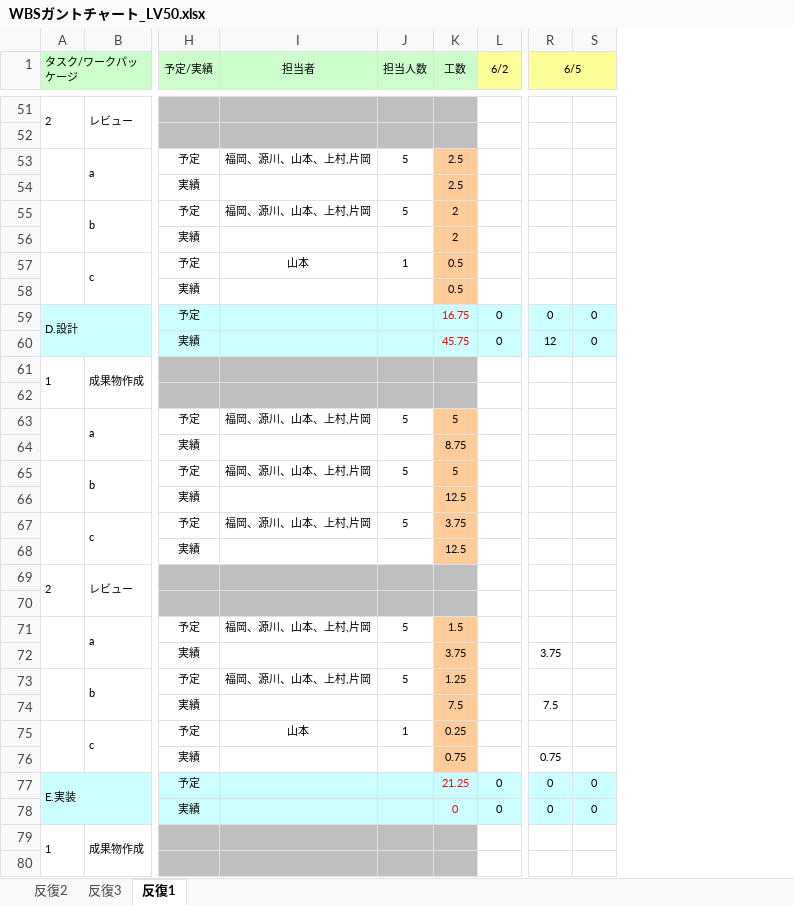
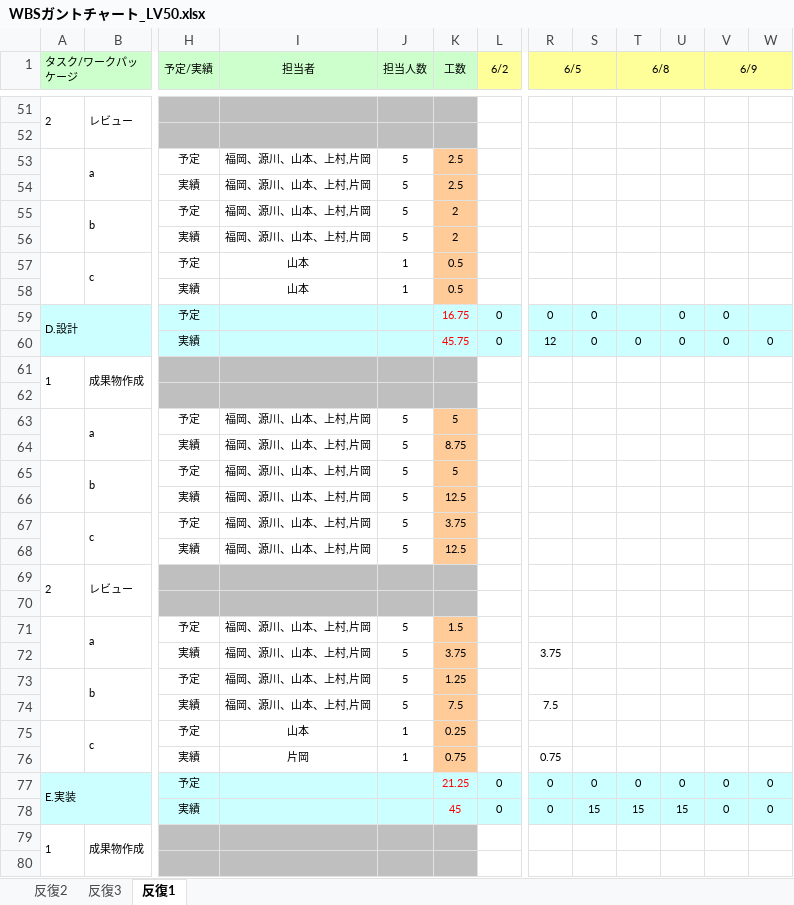
Before and after one commit to s-uemrua/Level50, an Excel workbook: WBSガントチャート_LV50.xlsx, sheet 反復1, drawn as a sheet; only a part is shown, gaps mark what is left out; values as stored, in another font and other column widths than the file's, no borders; charts and pictures and conditional formats not drawn; removed rows and columns are numbered as before the commit, all else as after; the diff covers the shown part only; the diff names each change by its address in the sheet, - before the commit and + after, or states it on an @@ line.

Commit message:
aa

```diff
--- a/WBSガントチャート_LV50.xlsx (sheet 反復1)
+++ b/WBSガントチャート_LV50.xlsx (sheet 反復1)
+column S, rows 59-78: 0 | 0 |  |  |  |  |  |  |  |  |  |  |  |  |  |  |  |  | 0 | 15
+column T (6/8), rows 60-78: 0 |  |  |  |  |  |  |  |  |  |  |  |  |  |  |  |  | 0 | 15
+column U, rows 59-78: 0 | 0 |  |  |  |  |  |  |  |  |  |  |  |  |  |  |  |  | 0 | 15
+column V (6/9), rows 59-78: 0 | 0 |  |  |  |  |  |  |  |  |  |  |  |  |  |  |  |  | 0 | 0
-R1:S1 merged
+R1:S1 merged
-I54 (担当者): (empty)
+I54 (担当者): 福岡、源川、山本、上村,片岡
-J54 (担当人数): (empty)
+J54 (担当人数): 5
-I56 (担当者): (empty)
+I56 (担当者): 福岡、源川、山本、上村,片岡
-J56 (担当人数): (empty)
+J56 (担当人数): 5
-I58 (担当者): (empty)
+I58 (担当者): 山本
-J58 (担当人数): (empty)
+J58 (担当人数): 1
-W59: 0
+W59: (empty)
-I64 (担当者): (empty)
+I64 (担当者): 福岡、源川、山本、上村,片岡
-J64 (担当人数): (empty)
+J64 (担当人数): 5
-I66 (担当者): (empty)
+I66 (担当者): 福岡、源川、山本、上村,片岡
-J66 (担当人数): (empty)
+J66 (担当人数): 5
-I68 (担当者): (empty)
+I68 (担当者): 福岡、源川、山本、上村,片岡
-J68 (担当人数): (empty)
+J68 (担当人数): 5
-I72 (担当者): (empty)
+I72 (担当者): 福岡、源川、山本、上村,片岡
-J72 (担当人数): (empty)
+J72 (担当人数): 5
-I74 (担当者): (empty)
+I74 (担当者): 福岡、源川、山本、上村,片岡
-J74 (担当人数): (empty)
+J74 (担当人数): 5
-I76 (担当者): (empty)
+I76 (担当者): 片岡
-J76 (担当人数): (empty)
+J76 (担当人数): 1
-K78 (工数): 0
+K78 (工数): 45
```
Also changed, not shown: 2 added rows, 2 removed rows, 3 edited cells and merged cells elsewhere in this sheet, formulas that keep their value.
